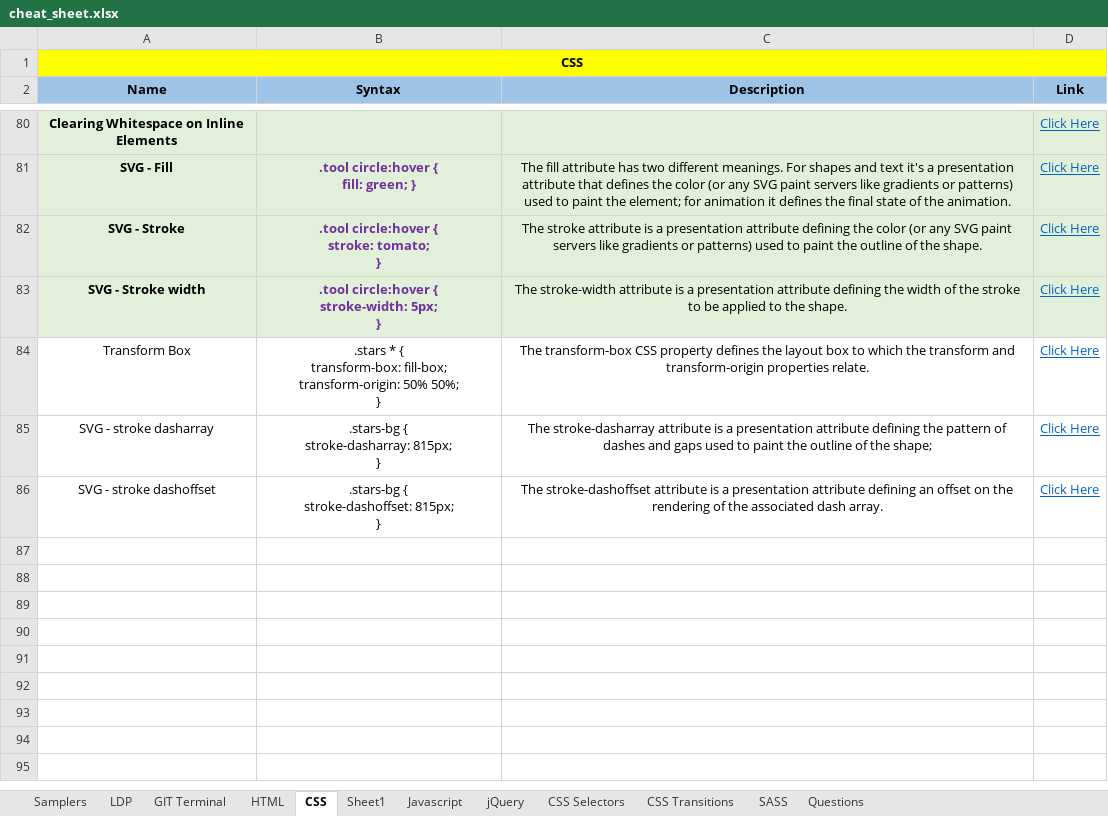
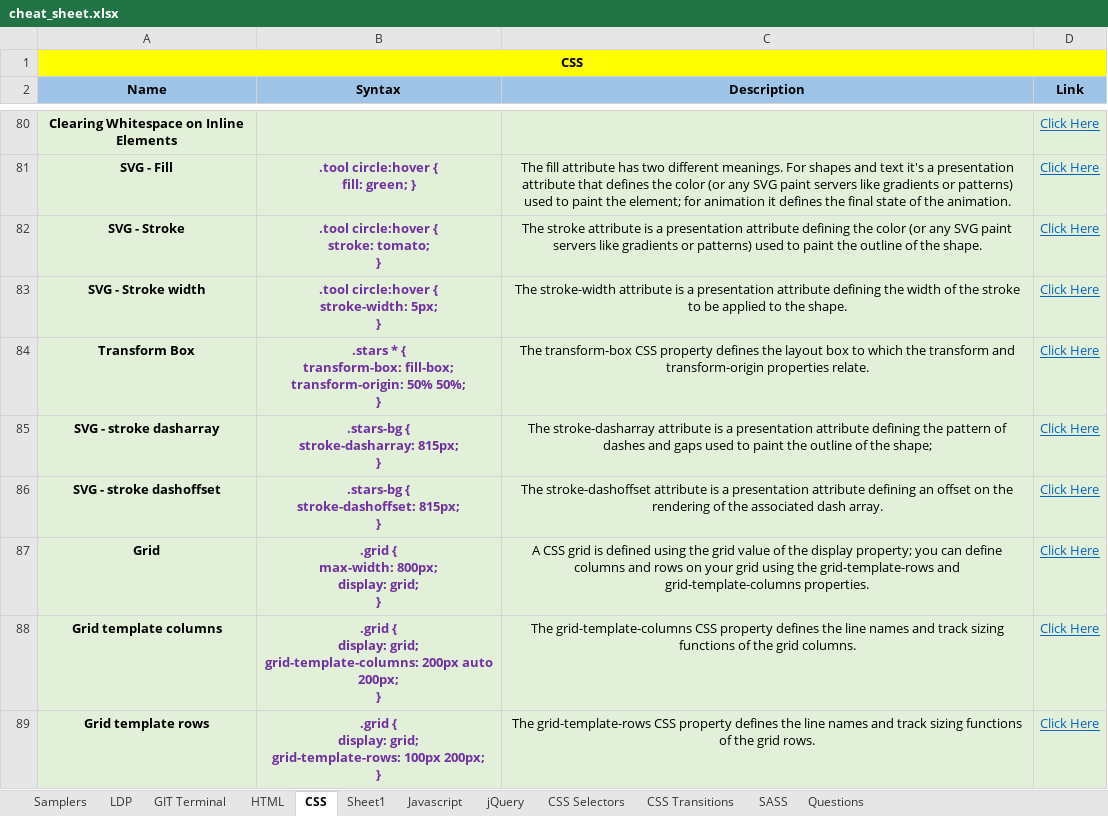
Before and after one commit to eatmydagon/cheat_sheet, an Excel workbook: cheat_sheet.xlsx, sheet CSS, drawn as a sheet; only a part is shown, gaps mark what is left out; values as stored, in another font and other column widths than the file's, no borders; ↵ is a line break in a cell; the diff covers the shown part only; the diff names each change by its address in the sheet, - before the commit and + after, or states it on an @@ line.

Commit message:
adds grid updates

```diff
--- a/cheat_sheet.xlsx (sheet CSS)
+++ b/cheat_sheet.xlsx (sheet CSS)
-A84:D86 fill: none
+A84:D86 fill: #E2F0D9
-A84:B86 bold: off
+A84:B86 bold: on
-B84:B86 text colour: black
+B84:B86 text colour: #7030A0
+row 87: Grid | .grid { ↵ max-width: 800px; ↵ display: grid; ↵ } | A CSS grid is defined using the grid value of the display property; you can define columns and rows on your grid using the grid-template-rows and grid-template-columns properties. | Click Here
+row 88: Grid template columns | .grid { ↵ display: grid; ↵ grid-template-columns: 200px auto 200px; ↵ } | The grid-template-columns CSS property defines the line names and track sizing functions of the grid columns. | Click Here
+row 89: Grid template rows | .grid { ↵ display: grid; ↵ grid-template-rows: 100px 200px; ↵ } | The grid-template-rows CSS property defines the line names and track sizing functions of the grid rows. | Click Here
```
Also changed, not shown: 18 added rows elsewhere in this sheet, sheet LDP, sheet Questions, hidden cells.
